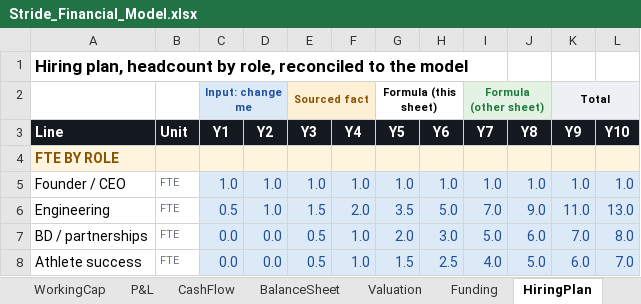
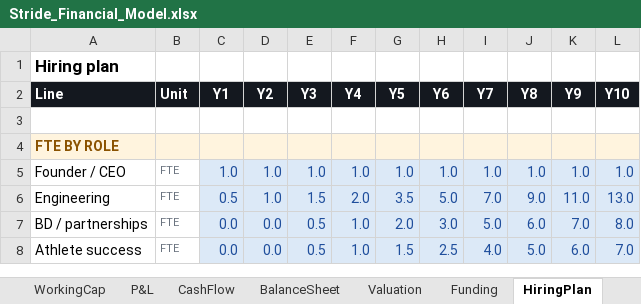
Before and after one commit to jadzoghaib/stride, an Excel workbook: business-plan/Stride_Financial_Model.xlsx, sheet HiringPlan, drawn as a sheet; only a part is shown; values as stored, in another font and other column widths than the file's, no borders; removed rows and columns are numbered as before the commit, all else as after; the diff names each change by its address in the sheet, - before the commit and + after, or states it on an @@ line.

```diff
--- a/business-plan/Stride_Financial_Model.xlsx (sheet HiringPlan)
+++ b/business-plan/Stride_Financial_Model.xlsx (sheet HiringPlan)
-A1 (Line): Hiring plan, headcount by role, reconciled to the model
+A1 (Line): Hiring plan
-row 2:  |  | Input: change me |  | Sourced fact |  | Formula (this sheet) |  | Formula (other sheet) |  | Total
+row 3: (empty)
```
Also changed, not shown: sheet Check, sheet Funding, sheet CashFlow, sheet KPIs, sheet Costs, sheet Revenue, 7 more sheets, 13 other files.
